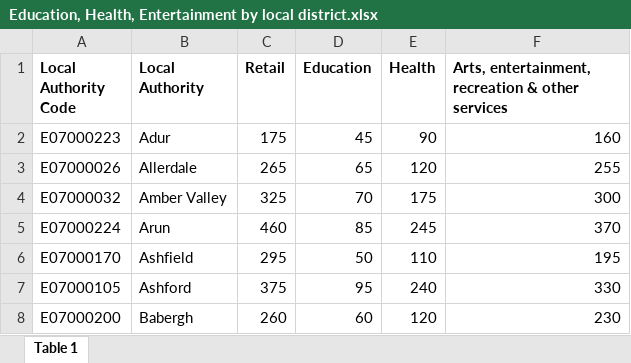
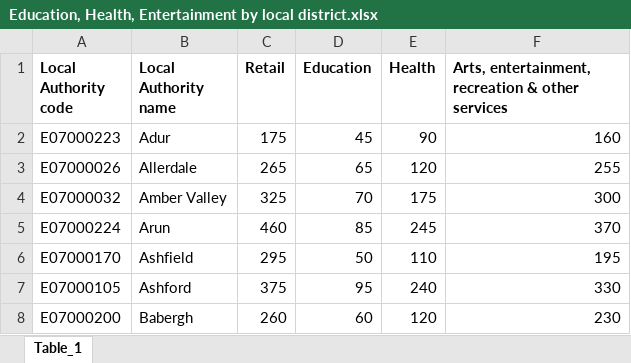
Before and after one commit to SIthodox2286/mdm_3_phace_C, an Excel workbook: Data/LUCIA AND QINGXI/Education, Health, Entertainment by local district.xlsx, sheet Table_1, drawn as a sheet; only a part is shown; values as stored, in another font and other column widths than the file's, no borders; the diff names each change by its address in the sheet, - before the commit and + after, or states it on an @@ line.

```diff
--- a/Data/LUCIA AND QINGXI/Education, Health, Entertainment by local district.xlsx (sheet Table_1)
+++ b/Data/LUCIA AND QINGXI/Education, Health, Entertainment by local district.xlsx (sheet Table_1)
-sheet tab: Table 1
+sheet tab: Table_1
-A1: Local Authority Code
+A1: Local Authority code
-B1: Local Authority
+B1: Local Authority name
```
Also changed, not shown: Data/HAORAN AND KAIYING/taxi_services.xlsx, 12 other files.
